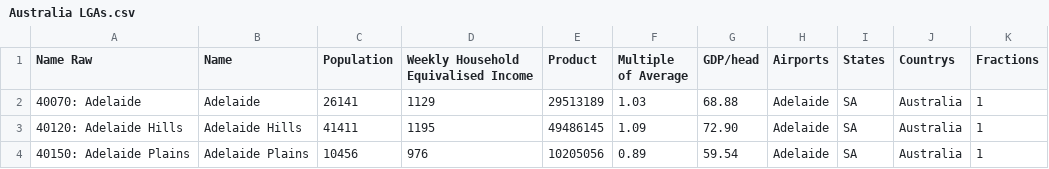
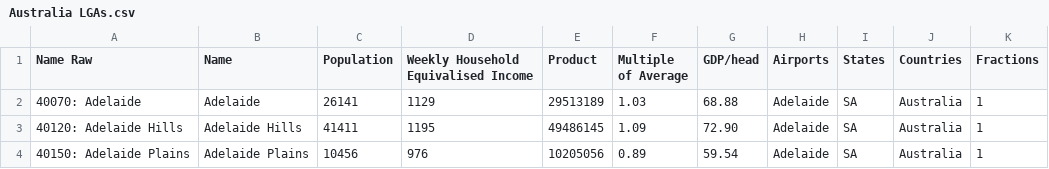
Before and after one commit to henryc47/Region-Amalgamator, a CSV file: region_csvs/Australia LGAs.csv, drawn as a sheet; only a part is shown.

Commit message:
added in code to loop through all regions, renamed countrys to countries in the Australia LGA csv

```diff
--- a/region_csvs/Australia LGAs.csv
+++ b/region_csvs/Australia LGAs.csv
@@ -1,2 +1,2 @@
-Name Raw,Name,Population,Weekly Household Equivalised Income,Product,Multiple of Average,GDP/head,Airports,States,Countrys,Fractions
+Name Raw,Name,Population,Weekly Household Equivalised Income,Product,Multiple of Average,GDP/head,Airports,States,Countries,Fractions
 40070: Adelaide,Adelaide,26141,1129,29513189,1.03,68.88,Adelaide,SA,Australia,1
```
Also changed, not shown: 1 other file.
